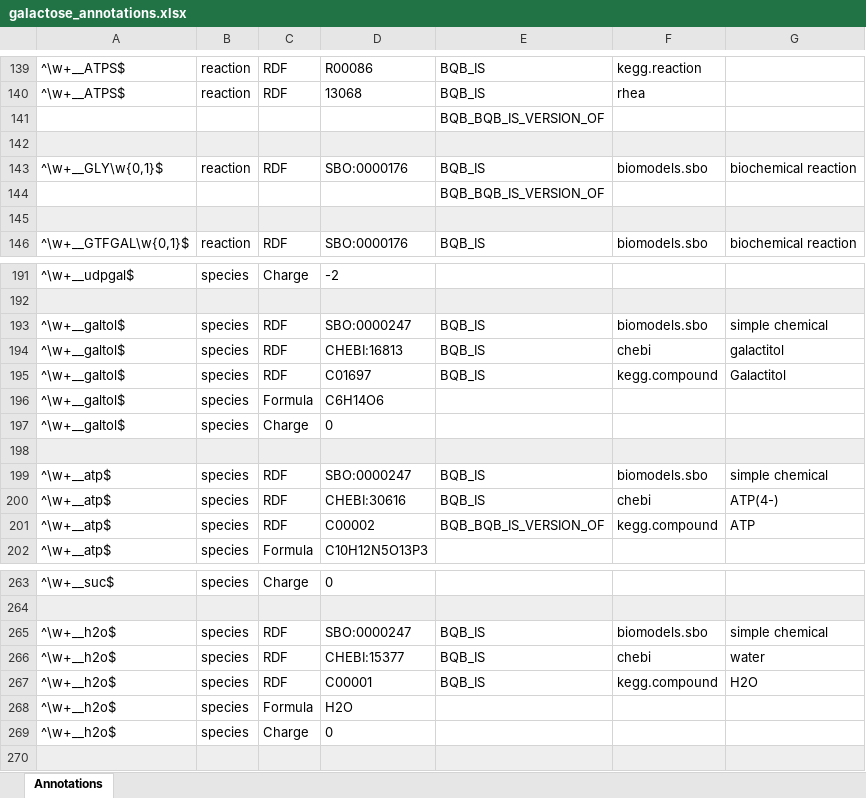
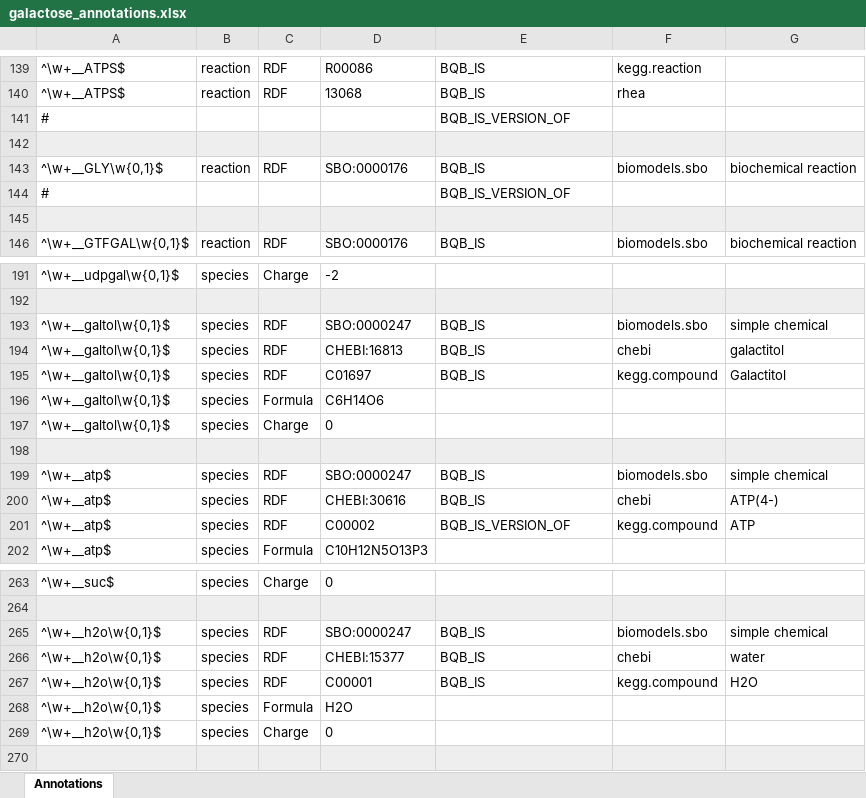
Before and after one commit to jingyayeah/multiscale-galactose, an Excel workbook: sbml/galactose/galactose_annotations.xlsx, sheet Annotations, drawn as a sheet; only a part is shown, gaps mark what is left out; values as stored, in another font and other column widths than the file's, no borders; removed rows and columns are numbered as before the commit, all else as after; the diff covers the shown part only; the diff names each change by its address in the sheet, - before the commit and + after, or states it on an @@ line.

```diff
--- a/sbml/galactose/galactose_annotations.xlsx (sheet Annotations)
+++ b/sbml/galactose/galactose_annotations.xlsx (sheet Annotations)
-row 141:  |  |  |  | BQB_BQB_IS_VERSION_OF
+row 141: # |  |  |  | BQB_IS_VERSION_OF
-row 144:  |  |  |  | BQB_BQB_IS_VERSION_OF
+row 144: # |  |  |  | BQB_IS_VERSION_OF
-A191: ^\w+__udpgal$
+A191: ^\w+__udpgal\w{0,1}$
-A193:A197: ^\w+__galtol$
+A193:A197: ^\w+__galtol\w{0,1}$
-E201: BQB_BQB_IS_VERSION_OF
+E201: BQB_IS_VERSION_OF
-A265:A269: ^\w+__h2o$
+A265:A269: ^\w+__h2o\w{0,1}$
```
Also changed, not shown: 1 added row, 3 removed rows, 64 edited cells and cell formats elsewhere in this sheet, 5 other files.
